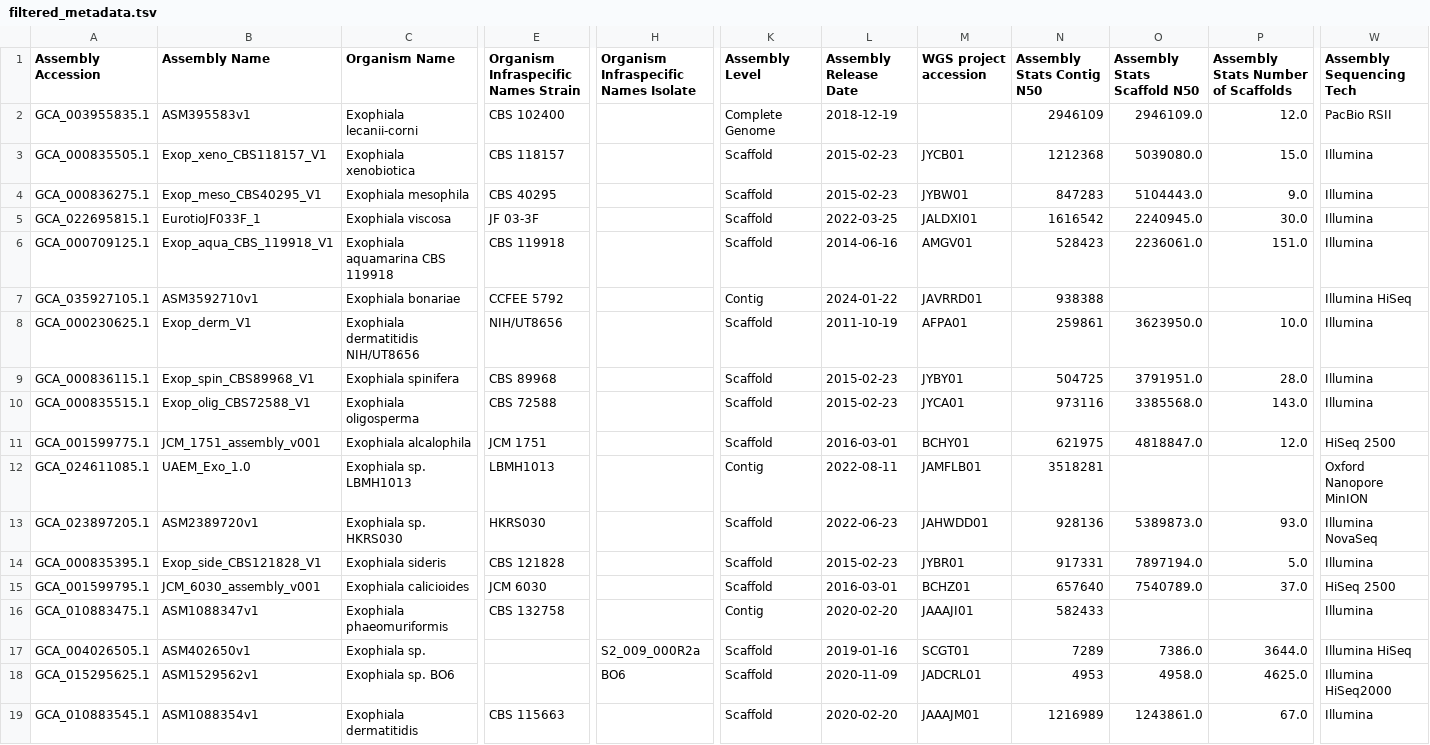
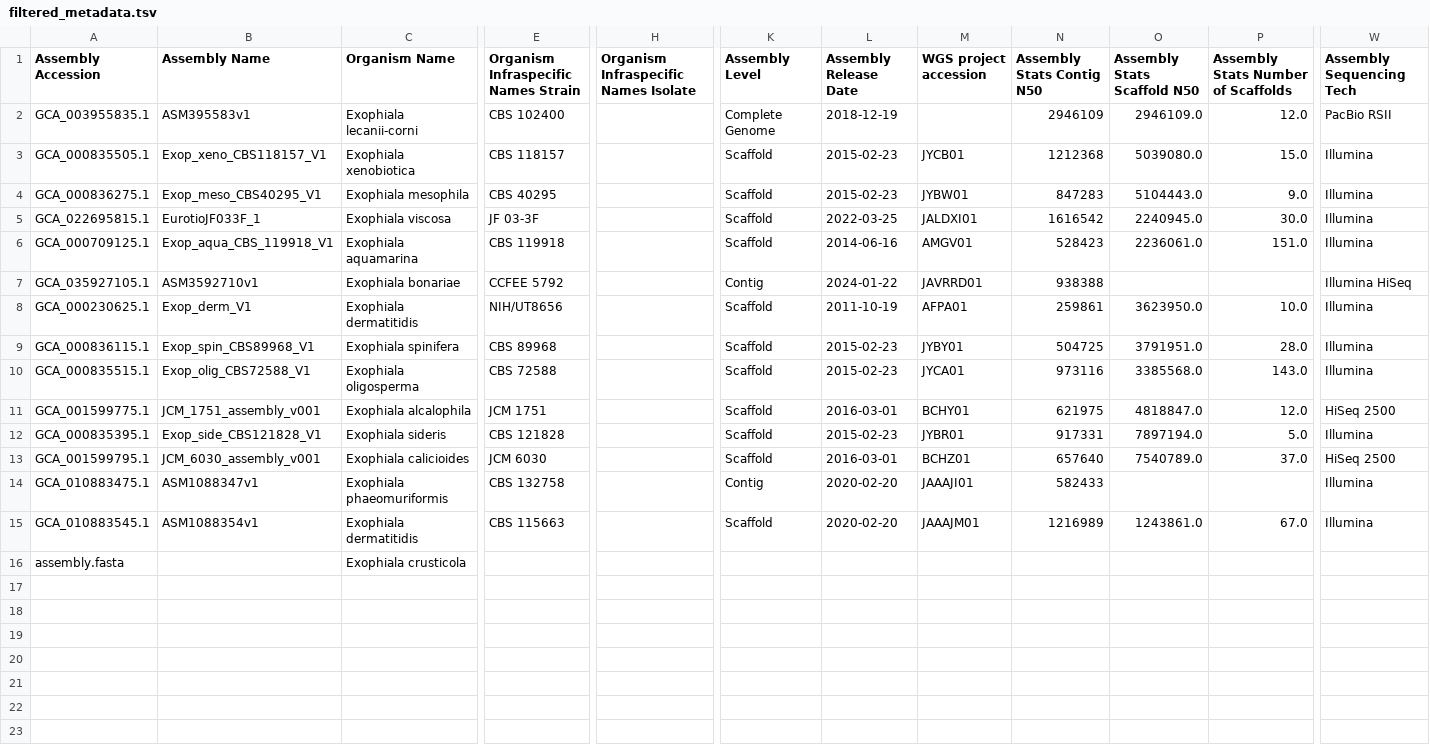
Before and after one commit to stajichlab/Compgenomics_Ecrusticola, a TSV file: download/lib/filtered_metadata.tsv, drawn as a sheet; only a part is shown, gaps mark what is left out; removed rows and columns are numbered as before the commit, all else as after; rows hold the shown columns only; the diff names each change by its address in the sheet, - before the commit and + after, or states it on an @@ line.

Commit message:
change assemblies names to sepcies names

```diff
--- a/download/lib/filtered_metadata.tsv
+++ b/download/lib/filtered_metadata.tsv
-C6 (Organism Name): Exophiala aquamarina CBS 119918
+C6 (Organism Name): Exophiala aquamarina
-C8 (Organism Name): Exophiala dermatitidis NIH/UT8656
+C8 (Organism Name): Exophiala dermatitidis
-row 12: GCA_024611085.1 | UAEM_Exo_1.0 | Exophiala sp. LBMH1013 | LBMH1013 |  | Contig | 2022-08-11 | JAMFLB01 | 3518281 |  |  | Oxford Nanopore MinION
-row 13: GCA_023897205.1 | ASM2389720v1 | Exophiala sp. HKRS030 | HKRS030 |  | Scaffold | 2022-06-23 | JAHWDD01 | 928136 | 5389873.0 | 93.0 | Illumina NovaSeq
-row 17: GCA_004026505.1 | ASM402650v1 | Exophiala sp. |  | S2_009_000R2a | Scaffold | 2019-01-16 | SCGT01 | 7289 | 7386.0 | 3644.0 | Illumina HiSeq
-row 18: GCA_015295625.1 | ASM1529562v1 | Exophiala sp. BO6 |  | BO6 | Scaffold | 2020-11-09 | JADCRL01 | 4953 | 4958.0 | 4625.0 | Illumina HiSeq2000
+row 16: assembly.fasta |  | Exophiala crusticola
```
Also changed, not shown: 2 other files.
